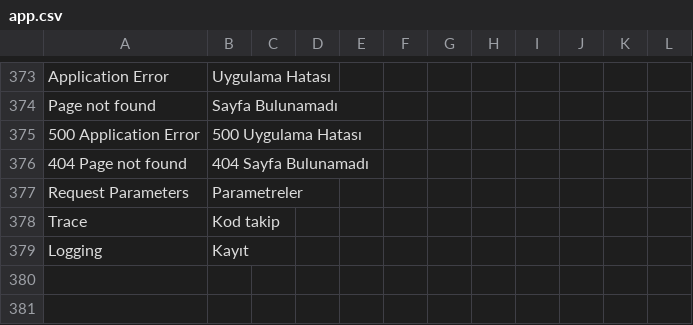
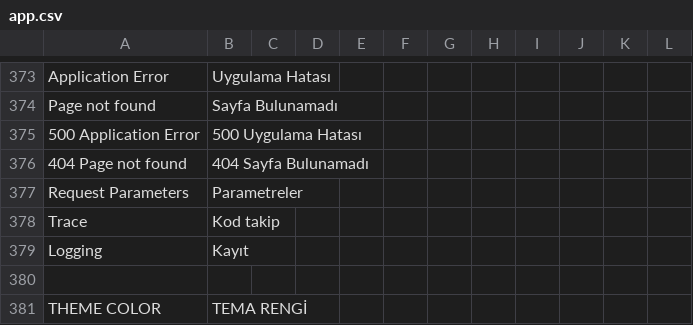
Before and after one commit to vknyvz/gym-Tracker-App, a CSV file: languages/tr/app.csv, drawn as a sheet; only a part is shown, gaps mark what is left out.

```diff
--- a/languages/tr/app.csv
+++ b/languages/tr/app.csv
@@ -379 +379,3 @@
 "Logging";"Kayıt"
+
+"THEME COLOR";"TEMA RENGİ"
```
Also changed, not shown: 4 other files.
